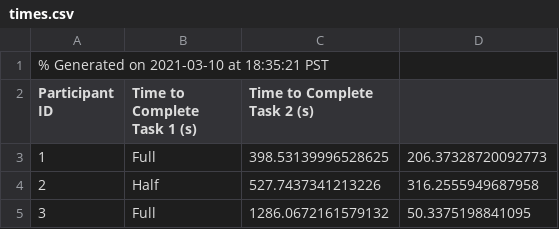
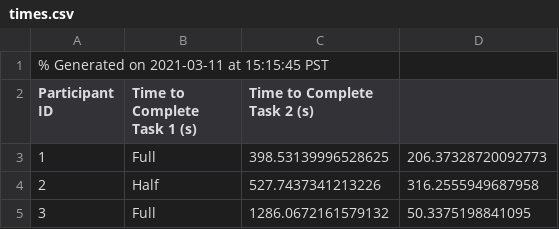
Before and after one commit to dhanyajayagopal/synthesis_in_cs_education, a CSV file: analysis/results/times.csv, drawn as a sheet; only a part is shown.

Commit message:
Add ANOVA for task time

```diff
--- a/analysis/results/times.csv
+++ b/analysis/results/times.csv
@@ -1,2 +1,2 @@
-% Generated on 2021-03-10 at 18:35:21 PST
+% Generated on 2021-03-11 at 15:15:45 PST
 Participant ID,Time to Complete Task 1 (s),Time to Complete Task 2 (s)
```
Also changed, not shown: 2 other files.
